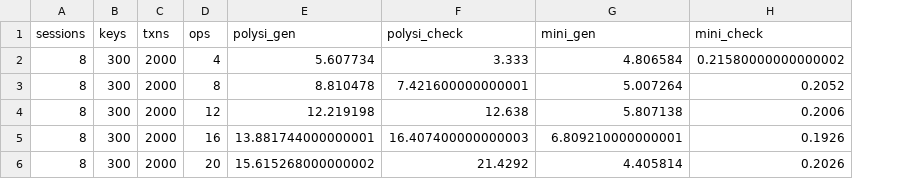
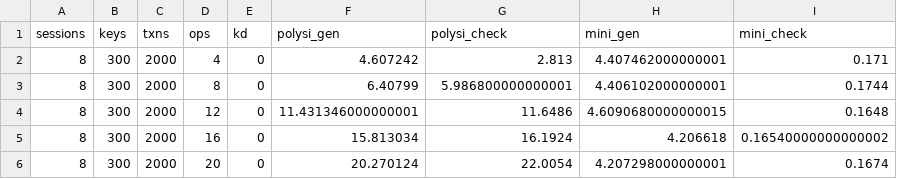
Before and after one commit to hengxin/tikz-pgfplots-projects, a CSV file: examples/paper-mini-testing/dataplot/data/si-e2e-ops-20r-40w-40rmw.csv, drawn as a sheet; addresses are those after the commit; the diff names each change by its address in the sheet, - before the commit and + after, or states it on an @@ line.

```diff
--- a/examples/paper-mini-testing/dataplot/data/si-e2e-ops-20r-40w-40rmw.csv
+++ b/examples/paper-mini-testing/dataplot/data/si-e2e-ops-20r-40w-40rmw.csv
+column E (kd), rows 2-6: all 0
-F2 (polysi_gen): 5.607734
+F2 (polysi_gen): 4.607242
-G2 (polysi_check): 3.333
+G2 (polysi_check): 2.813
-H2 (mini_gen): 4.806584
+H2 (mini_gen): 4.407462000000001
-I2 (mini_check): 0.21580000000000002
+I2 (mini_check): 0.171
-F3 (polysi_gen): 8.810478
+F3 (polysi_gen): 6.40799
-G3 (polysi_check): 7.421600000000001
+G3 (polysi_check): 5.986800000000001
-H3 (mini_gen): 5.007264
+H3 (mini_gen): 4.406102000000001
-I3 (mini_check): 0.2052
+I3 (mini_check): 0.1744
-F4 (polysi_gen): 12.219198
+F4 (polysi_gen): 11.431346000000001
-G4 (polysi_check): 12.638
+G4 (polysi_check): 11.6486
-H4 (mini_gen): 5.807138
+H4 (mini_gen): 4.6090680000000015
-I4 (mini_check): 0.2006
+I4 (mini_check): 0.1648
-F5 (polysi_gen): 13.881744000000001
+F5 (polysi_gen): 15.813034
-G5 (polysi_check): 16.407400000000003
+G5 (polysi_check): 16.1924
-H5 (mini_gen): 6.809210000000001
+H5 (mini_gen): 4.206618
-I5 (mini_check): 0.1926
+I5 (mini_check): 0.16540000000000002
-F6 (polysi_gen): 15.615268000000002
+F6 (polysi_gen): 20.270124
-G6 (polysi_check): 21.4292
+G6 (polysi_check): 22.0054
-H6 (mini_gen): 4.405814
+H6 (mini_gen): 4.207298000000001
-I6 (mini_check): 0.2026
+I6 (mini_check): 0.1674
```
Also changed, not shown: examples/paper-mini-testing/dataplot/data/si-e2e-keys-20r-40w-40rmw.csv, examples/paper-mini-testing/dataplot/data/si-e2e-txns-20r-40w-40rmw.csv, 5 other files.
